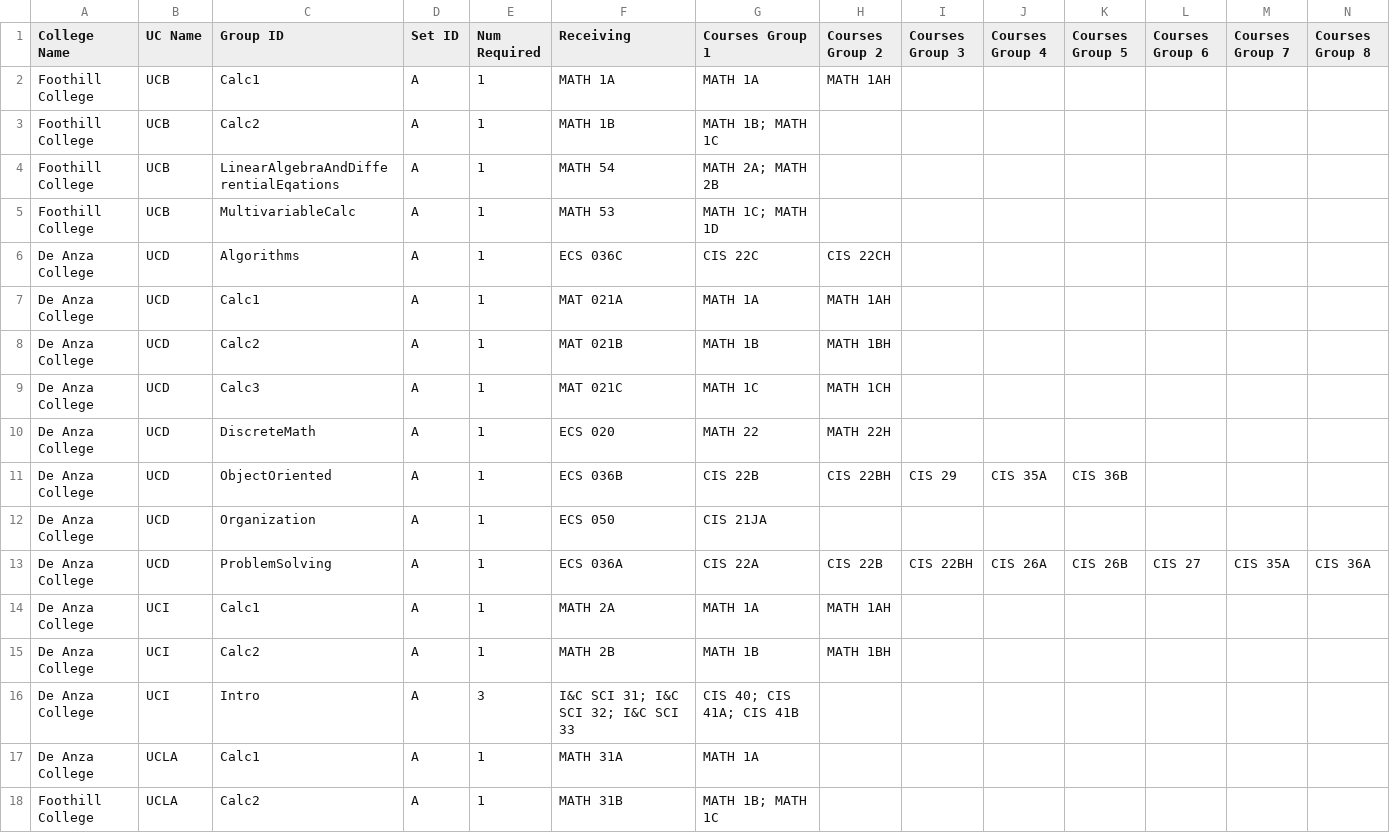
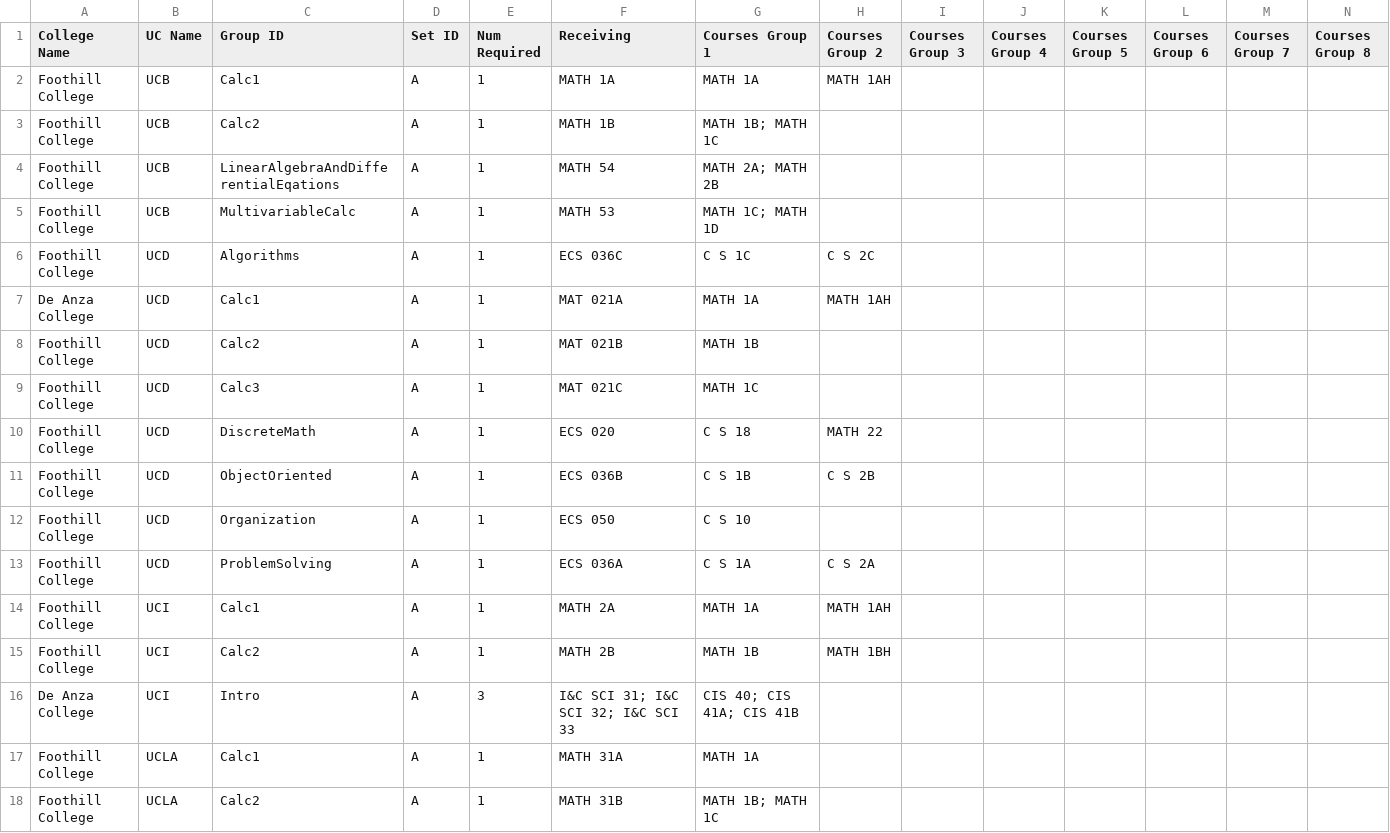
Before and after one commit to jpdavalos423/assist_web_scraping, a CSV file: district_csvs/Foothill-De_Anza_Community_College_District.csv, drawn as a sheet; only a part is shown; the diff covers the shown part only.

```diff
--- a/district_csvs/Foothill-De_Anza_Community_College_District.csv
+++ b/district_csvs/Foothill-De_Anza_Community_College_District.csv
@@ -5,14 +5,14 @@ Foothill College,UCB,LinearAlgebraAndDifferentialEqations,A,1,MATH 54,MATH 2A; M
 Foothill College,UCB,MultivariableCalc,A,1,MATH 53,MATH 1C; MATH 1D,,,,,,,
-De Anza College,UCD,Algorithms,A,1,ECS 036C,CIS 22C,CIS 22CH,,,,,,
+Foothill College,UCD,Algorithms,A,1,ECS 036C,C S 1C,C S 2C,,,,,,
 De Anza College,UCD,Calc1,A,1,MAT 021A,MATH 1A,MATH 1AH,,,,,,
-De Anza College,UCD,Calc2,A,1,MAT 021B,MATH 1B,MATH 1BH,,,,,,
-De Anza College,UCD,Calc3,A,1,MAT 021C,MATH 1C,MATH 1CH,,,,,,
-De Anza College,UCD,DiscreteMath,A,1,ECS 020,MATH 22,MATH 22H,,,,,,
-De Anza College,UCD,ObjectOriented,A,1,ECS 036B,CIS 22B,CIS 22BH,CIS 29,CIS 35A,CIS 36B,,,
-De Anza College,UCD,Organization,A,1,ECS 050,CIS 21JA,,,,,,,
-De Anza College,UCD,ProblemSolving,A,1,ECS 036A,CIS 22A,CIS 22B,CIS 22BH,CIS 26A,CIS 26B,CIS 27,CIS 35A,CIS 36A
-De Anza College,UCI,Calc1,A,1,MATH 2A,MATH 1A,MATH 1AH,,,,,,
-De Anza College,UCI,Calc2,A,1,MATH 2B,MATH 1B,MATH 1BH,,,,,,
+Foothill College,UCD,Calc2,A,1,MAT 021B,MATH 1B,,,,,,,
+Foothill College,UCD,Calc3,A,1,MAT 021C,MATH 1C,,,,,,,
+Foothill College,UCD,DiscreteMath,A,1,ECS 020,C S 18,MATH 22,,,,,,
+Foothill College,UCD,ObjectOriented,A,1,ECS 036B,C S 1B,C S 2B,,,,,,
+Foothill College,UCD,Organization,A,1,ECS 050,C S 10,,,,,,,
+Foothill College,UCD,ProblemSolving,A,1,ECS 036A,C S 1A,C S 2A,,,,,,
+Foothill College,UCI,Calc1,A,1,MATH 2A,MATH 1A,MATH 1AH,,,,,,
+Foothill College,UCI,Calc2,A,1,MATH 2B,MATH 1B,MATH 1BH,,,,,,
 De Anza College,UCI,Intro,A,3,I&C SCI 31; I&C SCI 32; I&C SCI 33,CIS 40; CIS 41A; CIS 41B,,,,,,,
-De Anza College,UCLA,Calc1,A,1,MATH 31A,MATH 1A,,,,,,,
+Foothill College,UCLA,Calc1,A,1,MATH 31A,MATH 1A,,,,,,,
 Foothill College,UCLA,Calc2,A,1,MATH 31B,MATH 1B; MATH 1C,,,,,,,
```
Also changed, not shown: 1 added row, 1 removed row and 48 edited cells elsewhere in this file, district_csvs/Chabot-Las_Positas_Community_College_District.csv, district_csvs/Kern_Community_College_District.csv, 18 other files.
